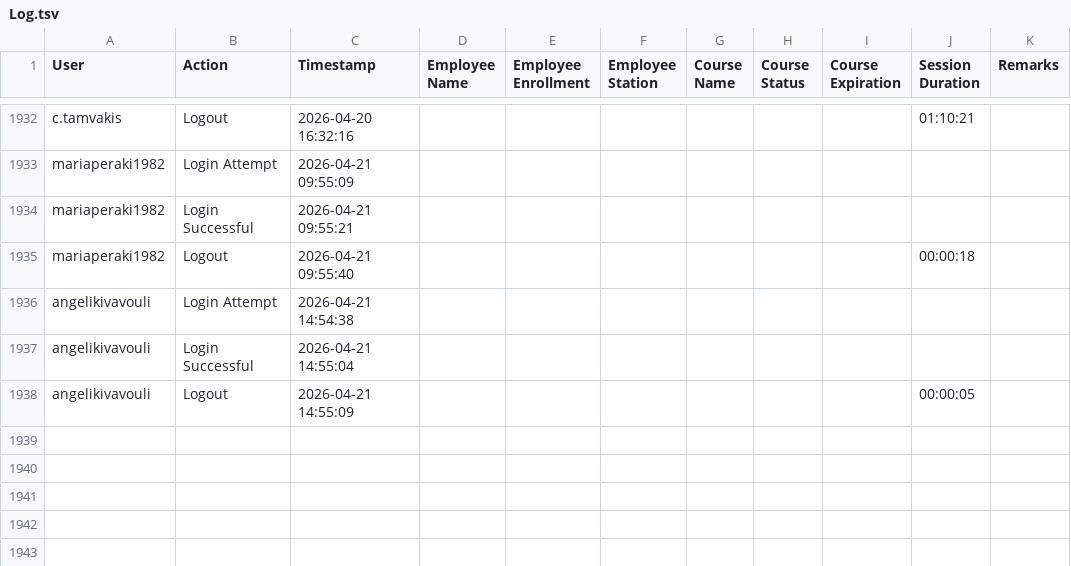
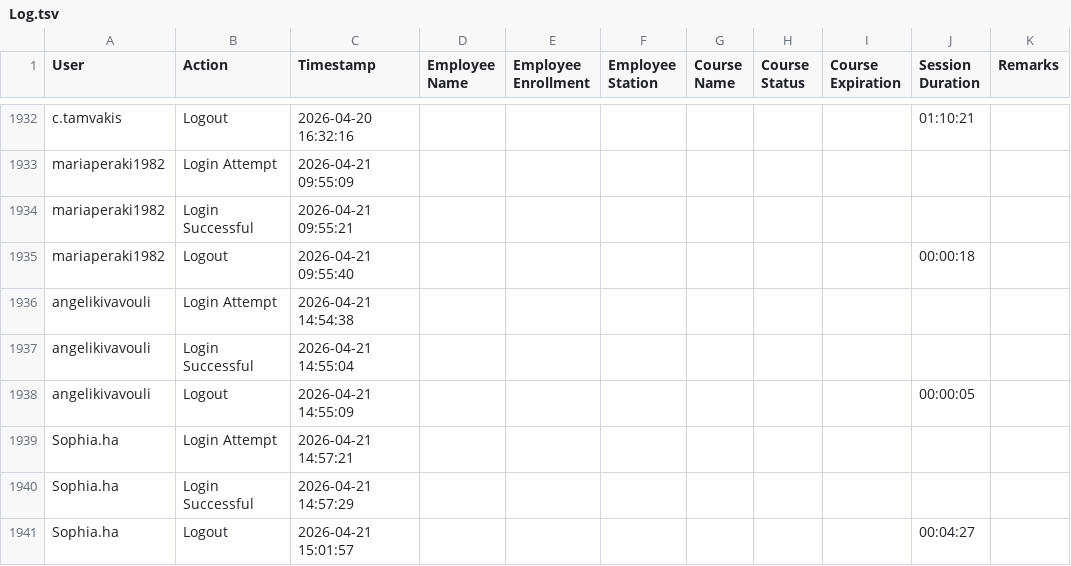
Before and after one commit to Ntiablo/TrainingOverview, a TSV file: Log.tsv, drawn as a sheet; only a part is shown, gaps mark what is left out; the diff names each change by its address in the sheet, - before the commit and + after, or states it on an @@ line.

Commit message:
Append new log entries to file

```diff
--- a/Log.tsv
+++ b/Log.tsv
+row 1939: Sophia.ha | Login Attempt | 2026-04-21 14:57:21
+row 1940: Sophia.ha | Login Successful | 2026-04-21 14:57:29
+row 1941: Sophia.ha | Logout | 2026-04-21 15:01:57 |  |  |  |  |  |  | 00:04:27
```
